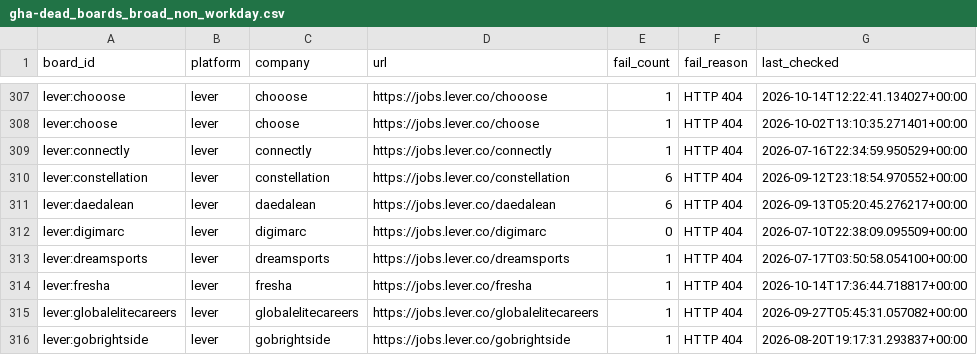
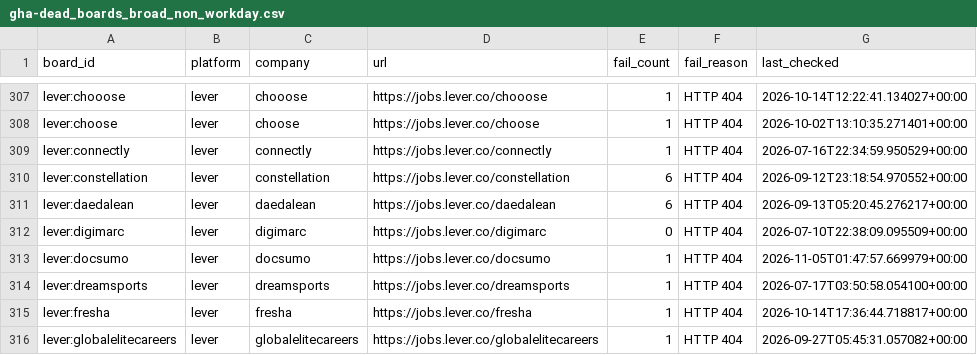
Before and after one commit to likithreddy25/job-radar, a CSV file: state/gha-dead_boards_broad_non_workday.csv, drawn as a sheet; only a part is shown, gaps mark what is left out; the shorter side is filled out with more unchanged rows; the diff names each change by its address in the sheet, - before the commit and + after, or states it on an @@ line.

```diff
--- a/state/gha-dead_boards_broad_non_workday.csv
+++ b/state/gha-dead_boards_broad_non_workday.csv
+row 313: lever:docsumo | lever | docsumo | https://jobs.lever.co/docsumo | 1 | HTTP 404 | 2026-11-05T01:47:57.669979+00:00
```
Also changed, not shown: 1 other file.
